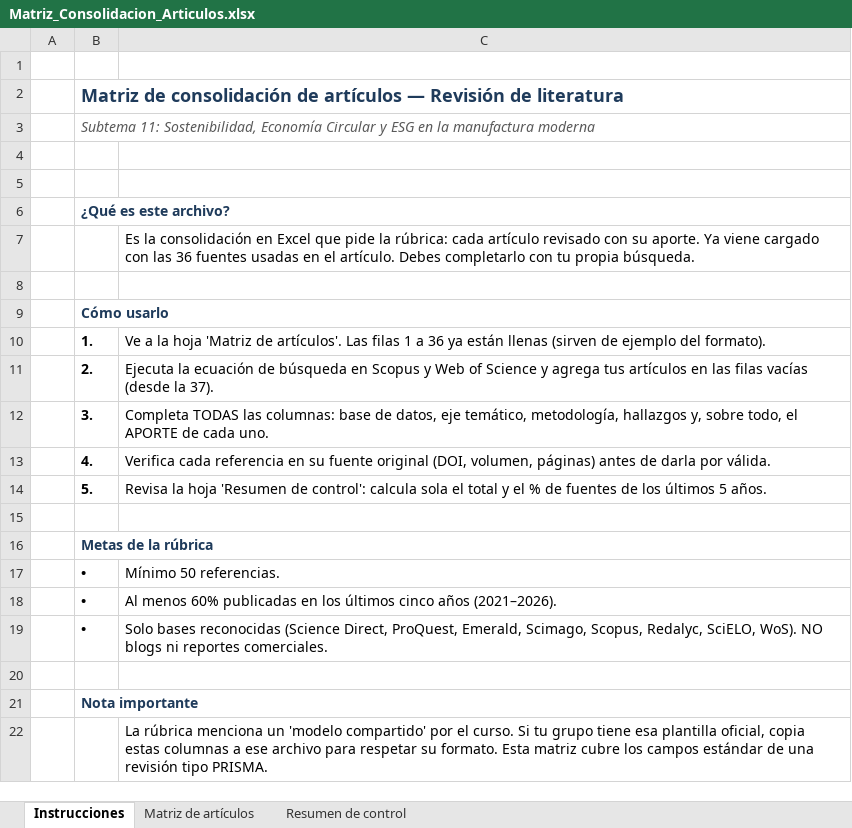
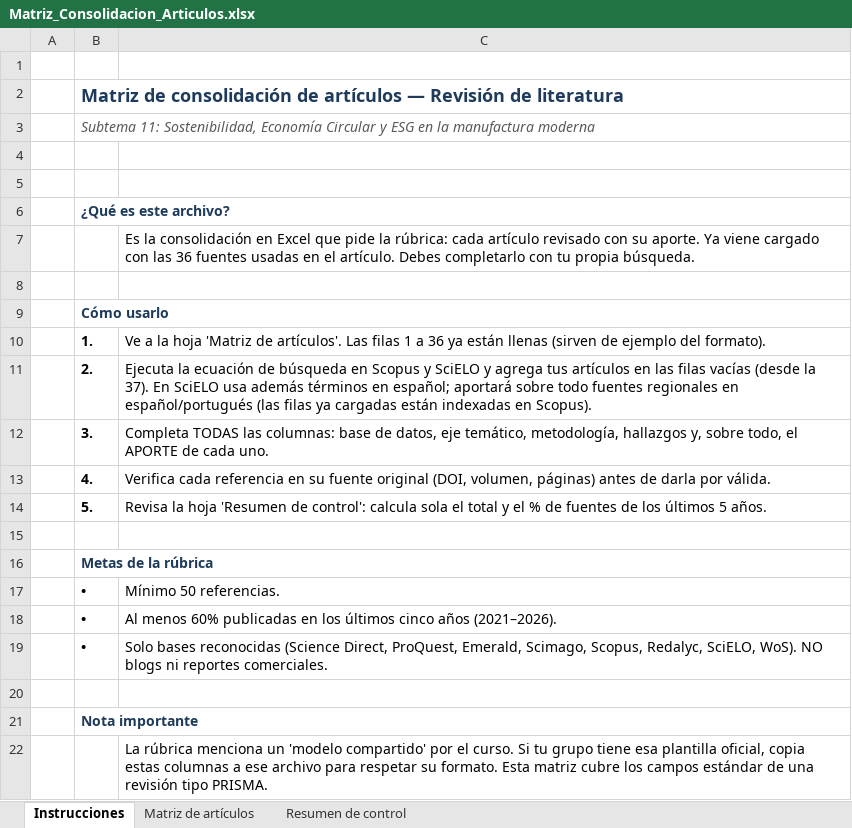
Before and after one commit to pietroarteaga972-design/pierre, an Excel workbook: Matriz_Consolidacion_Articulos.xlsx, sheet Instrucciones, drawn as a sheet; values as stored, in another font and other column widths than the file's, no borders; the diff names each change by its address in the sheet, - before the commit and + after, or states it on an @@ line.

```diff
--- a/Matriz_Consolidacion_Articulos.xlsx (sheet Instrucciones)
+++ b/Matriz_Consolidacion_Articulos.xlsx (sheet Instrucciones)
-C11: …Scopus y Web of Science y agrega tus artículos en las filas vacías (desde la 37).
+C11: …Scopus y SciELO y agrega tus artículos en las filas vacías (desde la 37). En SciELO usa además términos en español; aportará sobre todo fuentes regionales en español/portugués (las filas ya cargadas están indexadas en Scopus).
```
Also changed, not shown: sheet Matriz de artículos, 1 other file.
